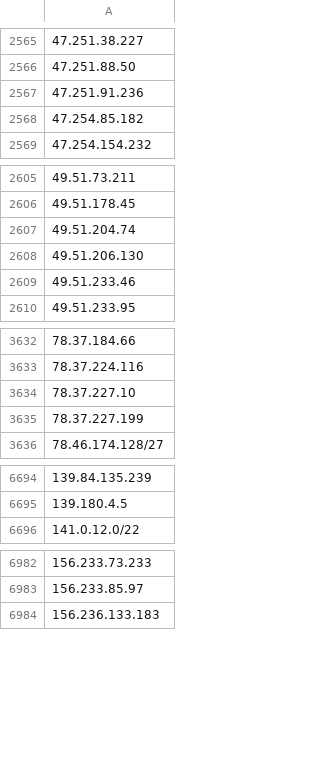
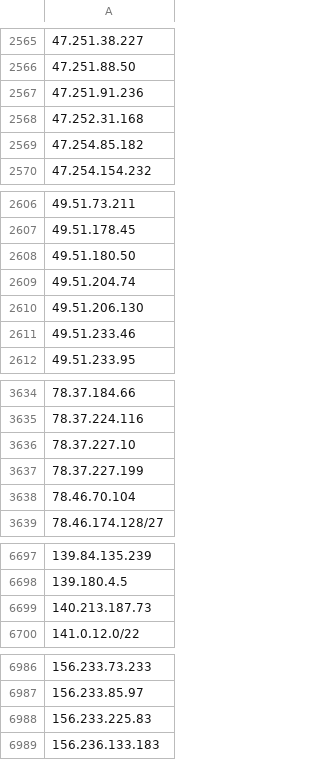
Before and after one commit to avidansternberg/project-blocklist, a CSV file: ip_lists/abusive-ips.v4.csv, drawn as a sheet; only a part is shown, gaps mark what is left out; the diff covers the shown part only.

Commit message:
Add abusive IP

```diff
--- a/ip_lists/abusive-ips.v4.csv
+++ b/ip_lists/abusive-ips.v4.csv
@@ -2567,2 +2567,3 @@
 47.251.91.236
+47.252.31.168
 47.254.85.182
@@ -2606,2 +2607,3 @@
 49.51.178.45
+49.51.180.50
 49.51.204.74
@@ -3635,2 +3637,3 @@
 78.37.227.199
+78.46.70.104
 78.46.174.128/27
@@ -6695,2 +6698,3 @@
 139.180.4.5
+140.213.187.73
 141.0.12.0/22
@@ -6983,2 +6987,3 @@
 156.233.85.97
+156.233.225.83
 156.236.133.183
```
Also changed, not shown: 3 added rows elsewhere in this file, ip_lists/abusive-ips.v6.csv.
